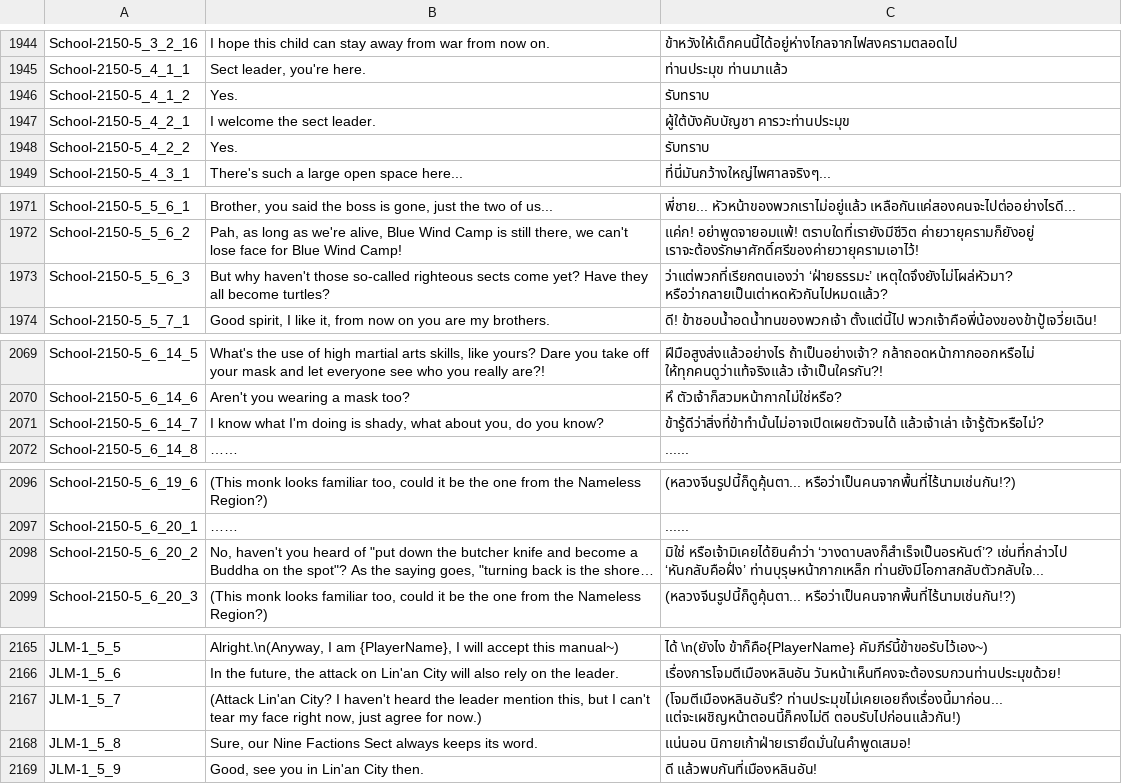
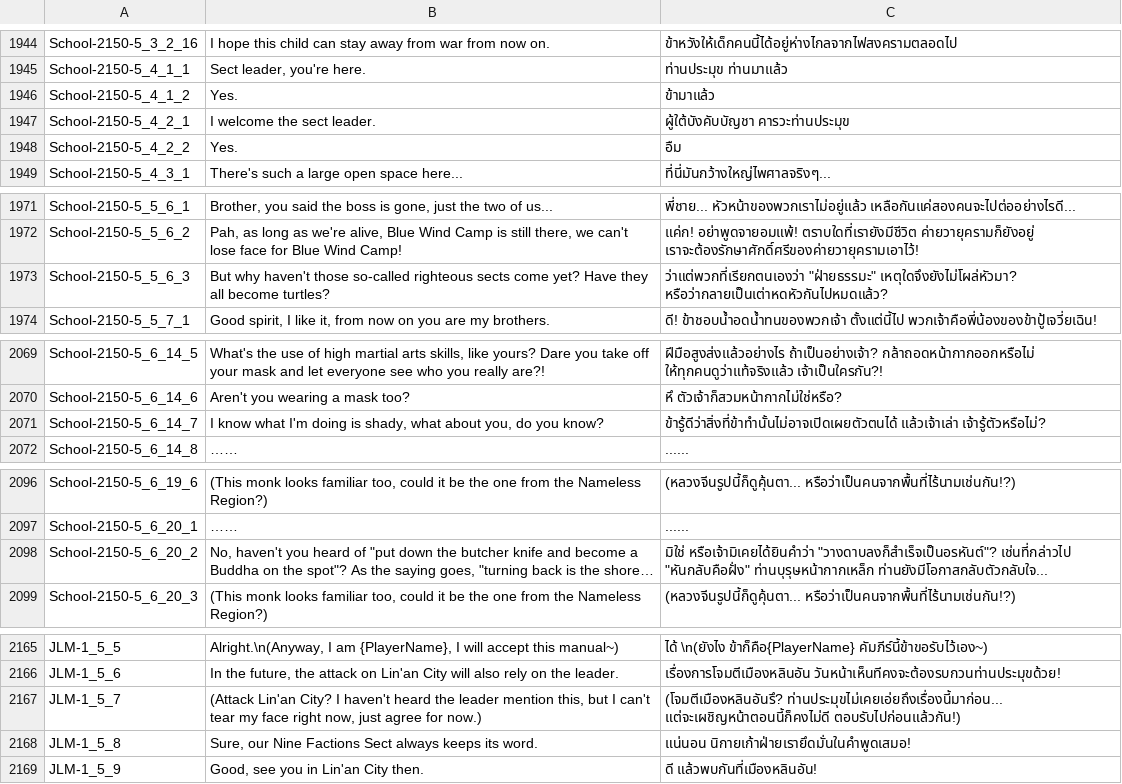
Before and after one commit to 1ookilo/WulinSH-TH, a CSV file: WulinPy/GenerateCSVtoXSLX/csv_input/本地化数据_剧情_pzh_Dlc2Only.csv, drawn as a sheet; only a part is shown, gaps mark what is left out; long unchanged cells end in …; the diff covers the shown part only; the diff names each change by its address in the sheet, - before the commit and + after, or states it on an @@ line.

```diff
--- a/WulinPy/GenerateCSVtoXSLX/csv_input/本地化数据_剧情_pzh_Dlc2Only.csv
+++ b/WulinPy/GenerateCSVtoXSLX/csv_input/本地化数据_剧情_pzh_Dlc2Only.csv
-C1946: รับทราบ
+C1946: ข้ามาแล้ว
-C1948: รับทราบ
+C1948: อืม
-C1973: ว่าแต่พวกที่เรียกตนเองว่า ‘ฝ่ายธรรมะ’ เหตุใดจึงยังไม่โผล่หัวมา? หรือว่ากลายเป็นเต่าหดหัวกันไปหมดแล้ว?
+C1973: ว่าแต่พวกที่เรียกตนเองว่า "ฝ่ายธรรมะ" เหตุใดจึงยังไม่โผล่หัวมา? หรือว่ากลายเป็นเต่าหดหัวกันไปหมดแล้ว?
-C2071: ข้ารู้ดีว่าสิ่งที่ข้าทำนั้นไม่อาจเปิดเผยตัวจนได้ แล้วเจ้าเล่า เจ้ารู้ตัวหรือไม่?
+C2071: ข้ารู้ดีว่าสิ่งที่ข้าทำนั้นไม่อาจเปิดเผยตัวตนได้ แล้วเจ้าเล่า เจ้ารู้ตัวหรือไม่?
-C2098: มิใช่ หรือเจ้ามิเคยได้ยินคำว่า ‘วางดาบลงก็สำเร็จเป็นอรหันต์’? เช่นที่กล่าวไป ‘หันกลับคือฝั่ง’ ท่านบุรุษหน้ากากเหล็ก ท่านยังมีโอกาสกลับตัวกลับใจ...
+C2098: มิใช่ หรือเจ้ามิเคยได้ยินคำว่า "วางดาบลงก็สำเร็จเป็นอรหันต์"? เช่นที่กล่าวไป "หันกลับคือฝั่ง" ท่านบุรุษหน้ากากเหล็ก ท่านยังมีโอกาสกลับตัวกลับใจ...
-C2167: (โจมตีเมืองหลินอันรึ? ท่านประมุขไม่เคยเอยถึงเรื่องนี้มาก่อน... แต่จะเผชิญหน้าตอนนี้ก็คงไม่ดี ตอบรับไปก่อนแล้วกัน!)
+C2167: (โจมตีเมืองหลินอันรึ? ท่านประมุขไม่เคยเอ่ยถึงเรื่องนี้มาก่อน... แต่จะเผชิญหน้าตอนนี้ก็คงไม่ดี ตอบรับไปก่อนแล้วกัน!)
```
Also changed, not shown: 1 edited cell elsewhere in this file, WulinPy/GenerateCSVtoXSLX/csv_input/本地化数据_剧情_zq_Dlc2Only.csv, WulinPy/GenerateCSVtoXSLX/csv_input/本地化数据_剧情_zq_Dlc4Only.csv, 3 other files.
